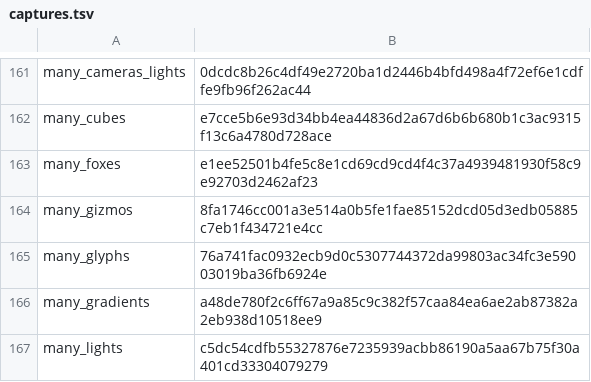
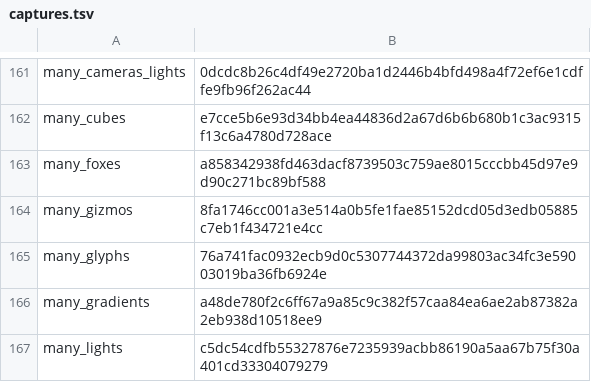
Before and after one commit to EggyStudio/BevyCSharp, a TSV file: .github/assets/gallery/captures.tsv, drawn as a sheet; only a part is shown, gaps mark what is left out.

```diff
--- a/.github/assets/gallery/captures.tsv
+++ b/.github/assets/gallery/captures.tsv
@@ -162,3 +162,3 @@ many_cameras_lights	0dcdc8b26c4df49e2720ba1d2446b4bfd498a4f72ef6e1cdffe9fb96f262
 many_cubes	e7cce5b6e93d34bb4ea44836d2a67d6b6b680b1c3ac9315f13c6a4780d728ace
-many_foxes	e1ee52501b4fe5c8e1cd69cd9cd4f4c37a4939481930f58c9e92703d2462af23
+many_foxes	a858342938fd463dacf8739503c759ae8015cccbb45d97e9d90c271bc89bf588
 many_gizmos	8fa1746cc001a3e514a0b5fe1fae85152dcd05d3edb05885c7eb1f434721e4cc
```
Also changed, not shown: 10 other files.
